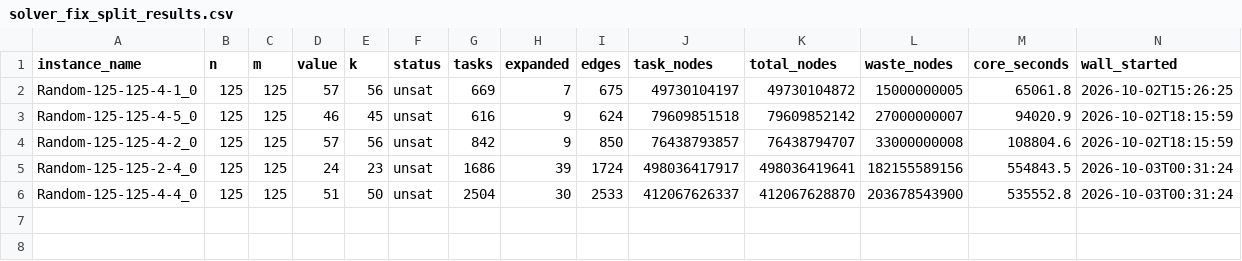
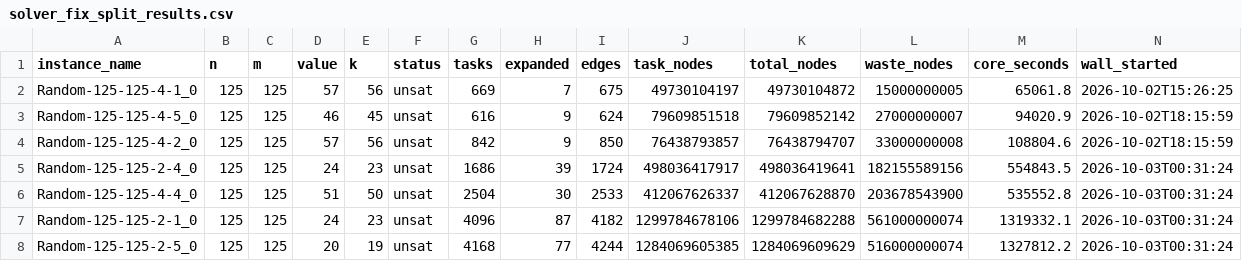
Before and after one commit to Alex-Linhares/MOSP_trough_SAT, a CSV file: paper2/data/solver_fix_split_results.csv, drawn as a sheet; only a part is shown; rows hold the shown columns only; the diff names each change by its address in the sheet, - before the commit and + after, or states it on an @@ line.

```diff
--- a/paper2/data/solver_fix_split_results.csv
+++ b/paper2/data/solver_fix_split_results.csv
+row 7: Random-125-125-2-1_0 | 125 | 125 | 24 | 23 | unsat | 4096 | 87 | 4182 | 1299784678106 | 1299784682288 | 561000000074 | 1319332.1 | 2026-10-03T00:31:24
+row 8: Random-125-125-2-5_0 | 125 | 125 | 20 | 19 | unsat | 4168 | 77 | 4244 | 1284069605385 | 1284069609629 | 516000000074 | 1327812.2 | 2026-10-03T00:31:24
```
Also changed, not shown: 6 other files.
